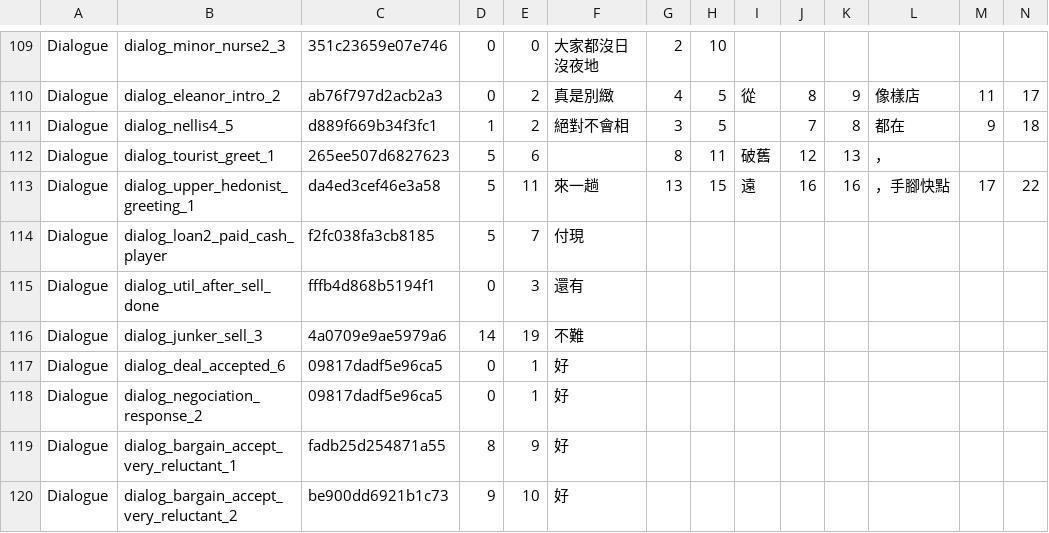
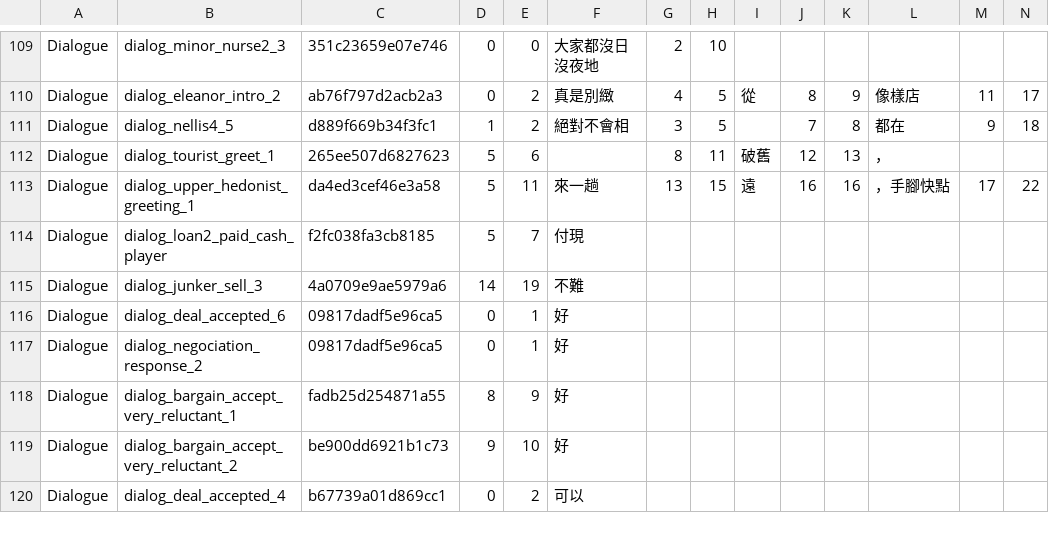
Before and after one commit to dbfoxtw/probably-stolen-demo-zh-hant, a TSV file: data/overrides.tsv, drawn as a sheet; only a part is shown, gaps mark what is left out; the shorter side is filled out with more unchanged rows; rows hold the shown columns only; the diff names each change by its address in the sheet, - before the commit and + after, or states it on an @@ line.

```diff
--- a/data/overrides.tsv
+++ b/data/overrides.tsv
-row 115: Dialogue | dialog_util_after_sell_done | fffb4d868b5194f1 | 0 | 3 | 還有
```
